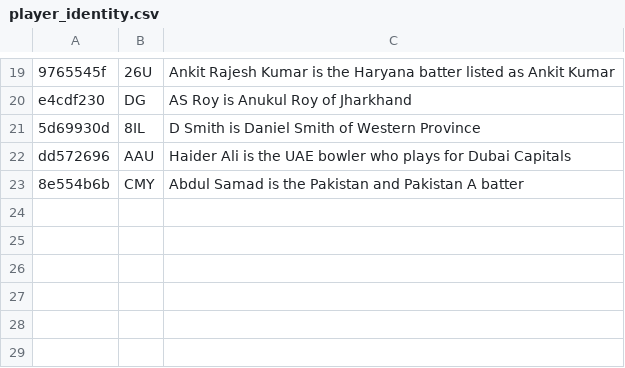
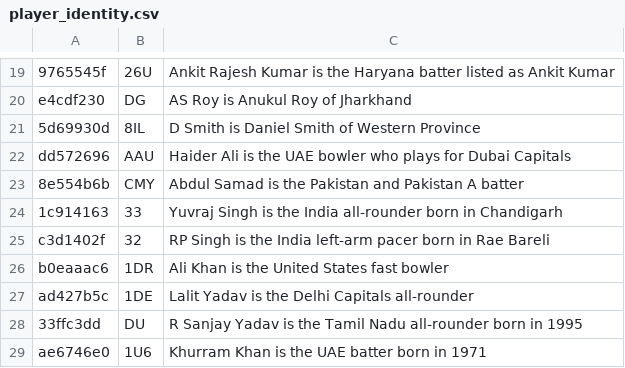
Before and after one commit to dheerajgoel17/cricket-data, a CSV file: data/mappings/player_identity.csv, drawn as a sheet; only a part is shown, gaps mark what is left out; the diff names each change by its address in the sheet, - before the commit and + after, or states it on an @@ line.

Commit message:
Correct six historical player photo identities

```diff
--- a/data/mappings/player_identity.csv
+++ b/data/mappings/player_identity.csv
+row 24: 1c914163 | 33 | Yuvraj Singh is the India all-rounder born in Chandigarh
+row 25: c3d1402f | 32 | RP Singh is the India left-arm pacer born in Rae Bareli
+row 26: b0eaaac6 | 1DR | Ali Khan is the United States fast bowler
+row 27: ad427b5c | 1DE | Lalit Yadav is the Delhi Capitals all-rounder
+row 28: 33ffc3dd | DU | R Sanjay Yadav is the Tamil Nadu all-rounder born in 1995
+row 29: ae6746e0 | 1U6 | Khurram Khan is the UAE batter born in 1971
```
Also changed, not shown: 1 other file.
